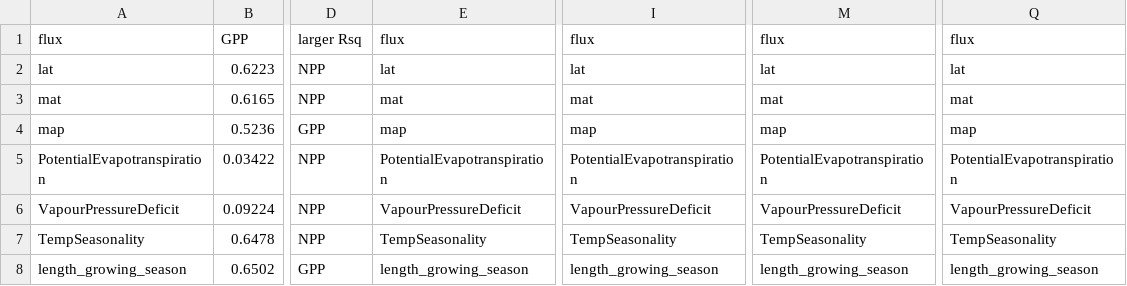
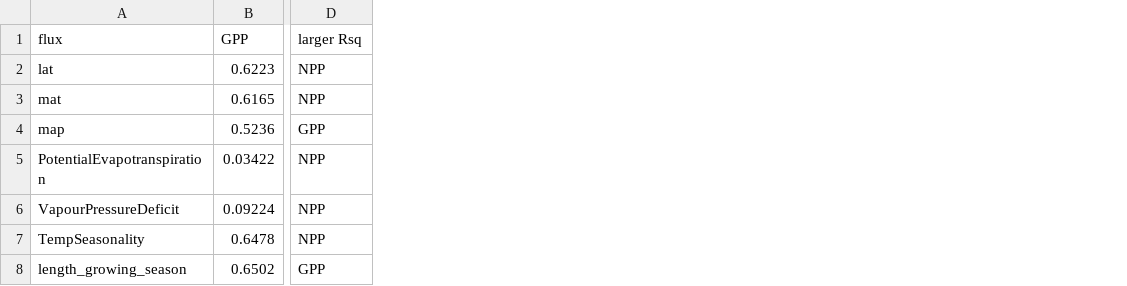
Before and after one commit to forc-db/Global_Productivity, a CSV file: results/tables/best_model_outputs/pairwise_comparisons.csv, drawn as a sheet; only a part is shown, gaps mark what is left out; the diff names each change by its address in the sheet, - before the commit and + after, or states it on an @@ line.

Commit message:
Update pairwise_comparisons.csv

```diff
--- a/results/tables/best_model_outputs/pairwise_comparisons.csv
+++ b/results/tables/best_model_outputs/pairwise_comparisons.csv
-column E, rows 1-8: flux | lat | mat | map | PotentialEvapotranspiration | VapourPressureDeficit | TempSeasonality | length_growing_season
-column I, rows 1-8: flux | lat | mat | map | PotentialEvapotranspiration | VapourPressureDeficit | TempSeasonality | length_growing_season
-column M, rows 1-8: flux | lat | mat | map | PotentialEvapotranspiration | VapourPressureDeficit | TempSeasonality | length_growing_season
-column Q, rows 1-8: flux | lat | mat | map | PotentialEvapotranspiration | VapourPressureDeficit | TempSeasonality | length_growing_season
```
